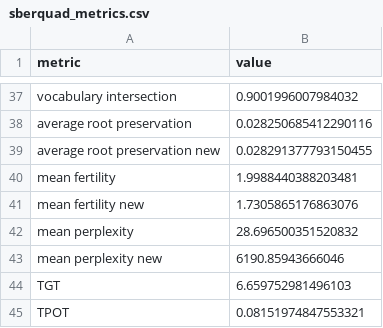
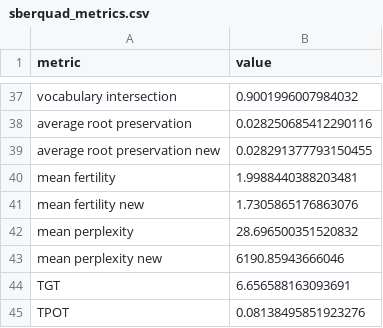
Before and after one commit to litvinenkonikita/tokenization, a CSV file: sberquad_metrics.csv, drawn as a sheet; only a part is shown, gaps mark what is left out.

```diff
--- a/sberquad_metrics.csv
+++ b/sberquad_metrics.csv
@@ -43,3 +43,3 @@ mean perplexity;28.696500351520832
 mean perplexity new;6190.85943666046
-TGT;6.659752981496103
-TPOT;0.08151974847553321
+TGT;6.656588163093691
+TPOT;0.08138495851923276
```
Also changed, not shown: length_metrics.csv, logs.csv.
